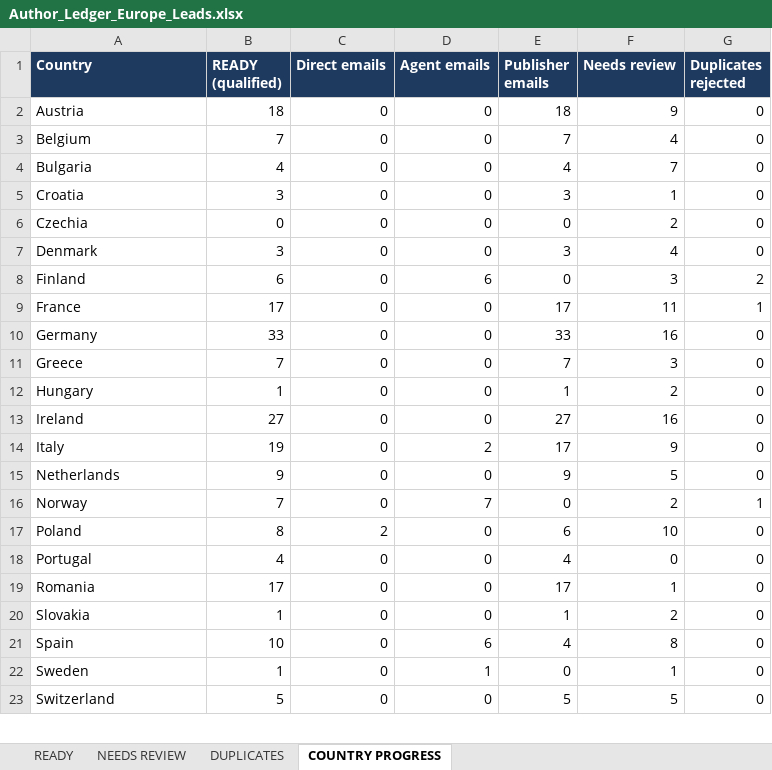
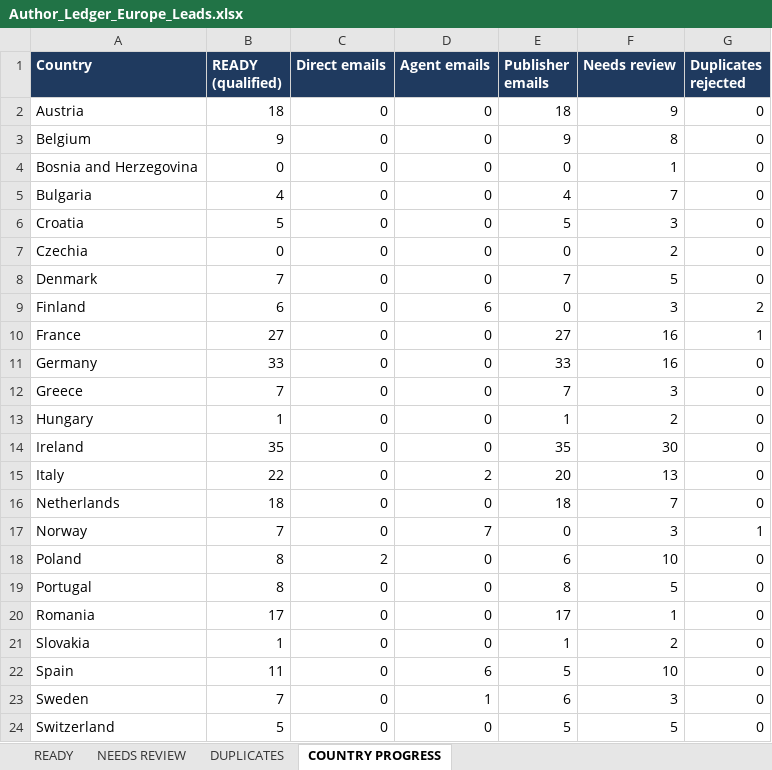
Before and after one commit to oseniibrahim845-hue/rappido, an Excel workbook: author-ledger/europe/Author_Ledger_Europe_Leads.xlsx, sheet COUNTRY PROGRESS, drawn as a sheet; only a part is shown; values as stored, in another font and other column widths than the file's, no borders; addresses are those after the commit; the diff covers the shown part only; the diff names each change by its address in the sheet, - before the commit and + after, or states it on an @@ line.

```diff
--- a/author-ledger/europe/Author_Ledger_Europe_Leads.xlsx (sheet COUNTRY PROGRESS)
+++ b/author-ledger/europe/Author_Ledger_Europe_Leads.xlsx (sheet COUNTRY PROGRESS)
-B3 (READY (qualified)): 7
+B3 (READY (qualified)): 9
-E3 (Publisher emails): 7
+E3 (Publisher emails): 9
-F3 (Needs review): 4
+F3 (Needs review): 8
+row 4: Bosnia and Herzegovina | 0 | 0 | 0 | 0 | 1 | 0
-B6 (READY (qualified)): 3
+B6 (READY (qualified)): 5
-E6 (Publisher emails): 3
+E6 (Publisher emails): 5
-F6 (Needs review): 1
+F6 (Needs review): 3
-B8 (READY (qualified)): 3
+B8 (READY (qualified)): 7
-E8 (Publisher emails): 3
+E8 (Publisher emails): 7
-F8 (Needs review): 4
+F8 (Needs review): 5
-B10 (READY (qualified)): 17
+B10 (READY (qualified)): 27
-E10 (Publisher emails): 17
+E10 (Publisher emails): 27
-F10 (Needs review): 11
+F10 (Needs review): 16
-B14 (READY (qualified)): 27
+B14 (READY (qualified)): 35
-E14 (Publisher emails): 27
+E14 (Publisher emails): 35
-F14 (Needs review): 16
+F14 (Needs review): 30
-B15 (READY (qualified)): 19
+B15 (READY (qualified)): 22
-E15 (Publisher emails): 17
+E15 (Publisher emails): 20
-F15 (Needs review): 9
+F15 (Needs review): 13
-B16 (READY (qualified)): 9
+B16 (READY (qualified)): 18
-E16 (Publisher emails): 9
+E16 (Publisher emails): 18
-F16 (Needs review): 5
+F16 (Needs review): 7
-F17 (Needs review): 2
+F17 (Needs review): 3
-B19 (READY (qualified)): 4
+B19 (READY (qualified)): 8
-E19 (Publisher emails): 4
+E19 (Publisher emails): 8
-F19 (Needs review): 0
+F19 (Needs review): 5
-B22 (READY (qualified)): 10
+B22 (READY (qualified)): 11
-E22 (Publisher emails): 4
+E22 (Publisher emails): 5
-F22 (Needs review): 8
+F22 (Needs review): 10
-B23 (READY (qualified)): 1
+B23 (READY (qualified)): 7
-E23 (Publisher emails): 0
+E23 (Publisher emails): 6
-F23 (Needs review): 1
+F23 (Needs review): 3
```
Also changed, not shown: 6 edited cells elsewhere in this sheet, sheet NEEDS REVIEW, sheet READY, 1 other file.
